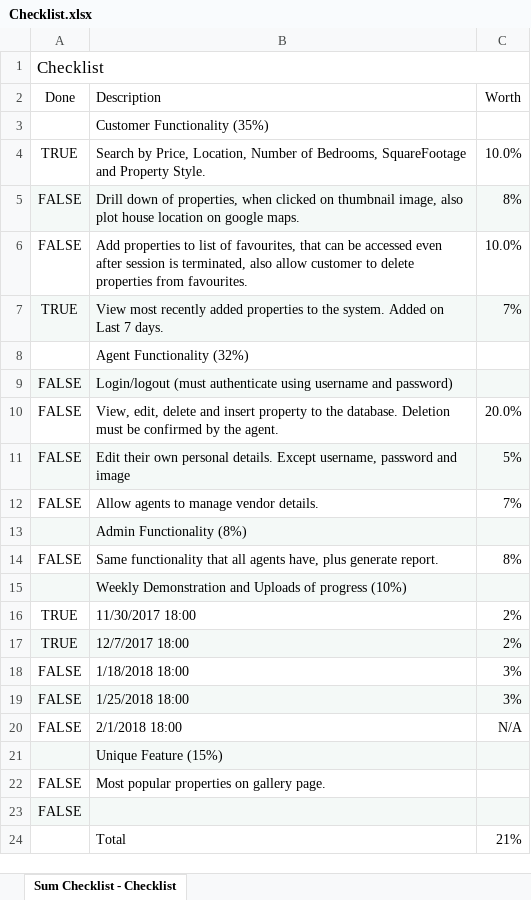
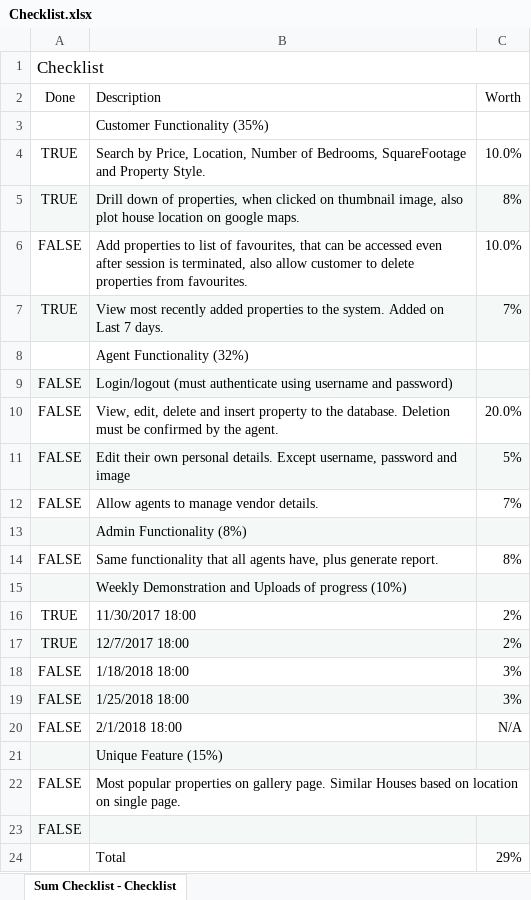
Before and after one commit to ThaySilva/LIT_Realty, an Excel workbook: Checklist.xlsx, sheet Sum Checklist - Checklist, drawn as a sheet; values as stored, in another font and other column widths than the file's, no borders; the diff names each change by its address in the sheet, - before the commit and + after, or states it on an @@ line.

Commit message:
Google Maps on single page
 - Plot house location on google maps.

Signed-off-by: Thaynara Silva <silvathaynara21@gmail.com>

```diff
--- a/Checklist.xlsx (sheet Sum Checklist - Checklist)
+++ b/Checklist.xlsx (sheet Sum Checklist - Checklist)
-A5 (Done): FALSE
+A5 (Done): TRUE
-B22 (Description): …gallery page.
+B22 (Description): …gallery page. Similar Houses based on location on single page.
-C24 (Worth): 21%
+C24 (Worth): 29%
```
Also changed, not shown: 5 other files.
